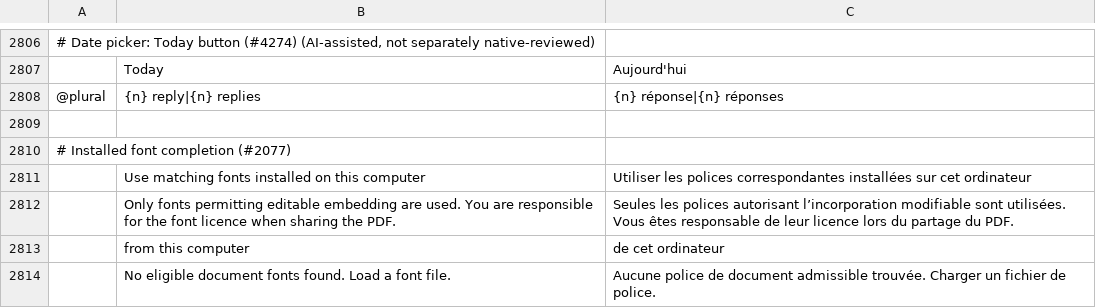
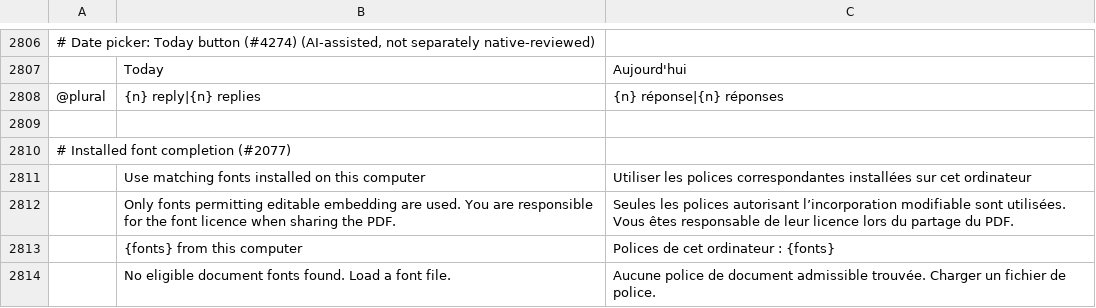
Before and after one commit to moulay-datacore/pdfcraft, a TSV file: crates/ui-egui/src/i18n/fr.tsv, drawn as a sheet; only a part is shown, gaps mark what is left out; removed rows and columns are numbered as before the commit, all else as after; the diff names each change by its address in the sheet, - before the commit and + after, or states it on an @@ line.

Commit message:
M7: report readable installed faces in a translated sentence
Use the name table full face name for completion notices and a single translated placeholder string so languages can reorder it.

Based on #1267 by @komo1iddin

Refs #2077

```diff
--- a/crates/ui-egui/src/i18n/fr.tsv
+++ b/crates/ui-egui/src/i18n/fr.tsv
-row 2813:  | from this computer | de cet ordinateur
+row 2813:  | {fonts} from this computer | Polices de cet ordinateur : {fonts}
```
Also changed, not shown: 5 other files.
